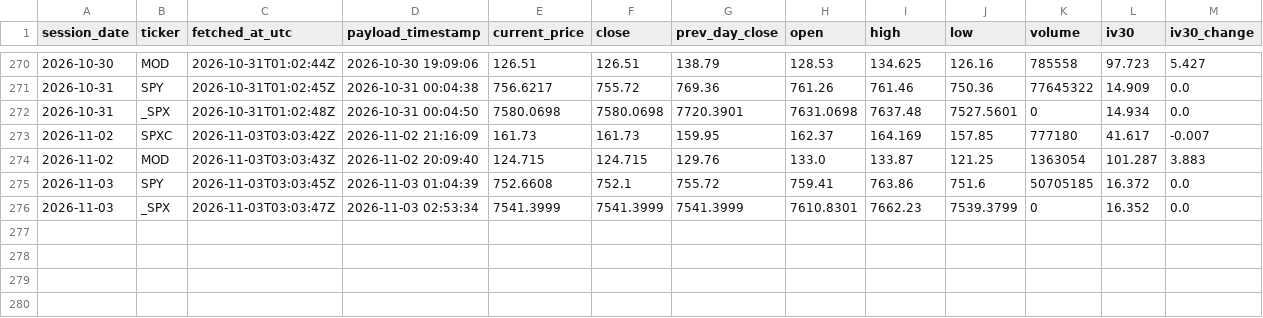
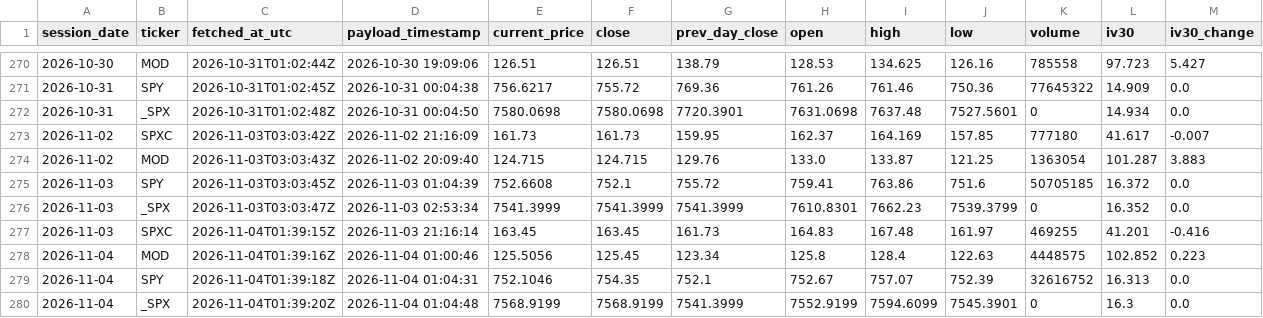
Before and after one commit to nattobbm/options-snapshot, a CSV file: data/underlying.csv, drawn as a sheet; only a part is shown, gaps mark what is left out; rows hold the shown columns only; the diff names each change by its address in the sheet, - before the commit and + after, or states it on an @@ line.

```diff
--- a/data/underlying.csv
+++ b/data/underlying.csv
+row 277: 2026-11-03 | SPXC | 2026-11-04T01:39:15Z | 2026-11-03 21:16:14 | 163.45 | 163.45 | 161.73 | 164.83 | 167.48 | 161.97 | 469255 | 41.201 | -0.416
+row 278: 2026-11-04 | MOD | 2026-11-04T01:39:16Z | 2026-11-04 01:00:46 | 125.5056 | 125.45 | 123.34 | 125.8 | 128.4 | 122.63 | 4448575 | 102.852 | 0.223
+row 279: 2026-11-04 | SPY | 2026-11-04T01:39:18Z | 2026-11-04 01:04:31 | 752.1046 | 754.35 | 752.1 | 752.67 | 757.07 | 752.39 | 32616752 | 16.313 | 0.0
+row 280: 2026-11-04 | _SPX | 2026-11-04T01:39:20Z | 2026-11-04 01:04:48 | 7568.9199 | 7568.9199 | 7541.3999 | 7552.9199 | 7594.6099 | 7545.3901 | 0 | 16.3 | 0.0
```
Also changed, not shown: 4 other files.
